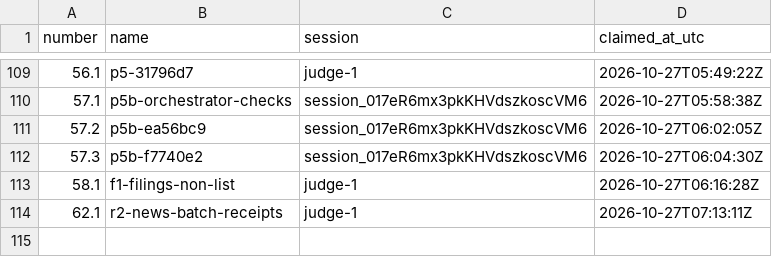
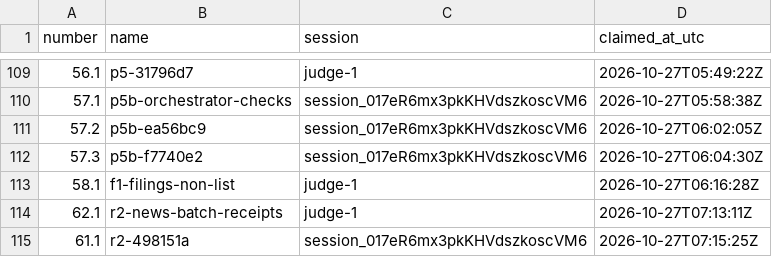
Before and after one commit to contactexepex/omenix-trading, a CSV file: numbers/judge-addendum.csv, drawn as a sheet; only a part is shown, gaps mark what is left out; the diff names each change by its address in the sheet, - before the commit and + after, or states it on an @@ line.

```diff
--- a/numbers/judge-addendum.csv
+++ b/numbers/judge-addendum.csv
+row 115: 61.1 | r2-498151a | session_017eR6mx3pkKHVdszkoscVM6 | 2026-10-27T07:15:25Z
```
